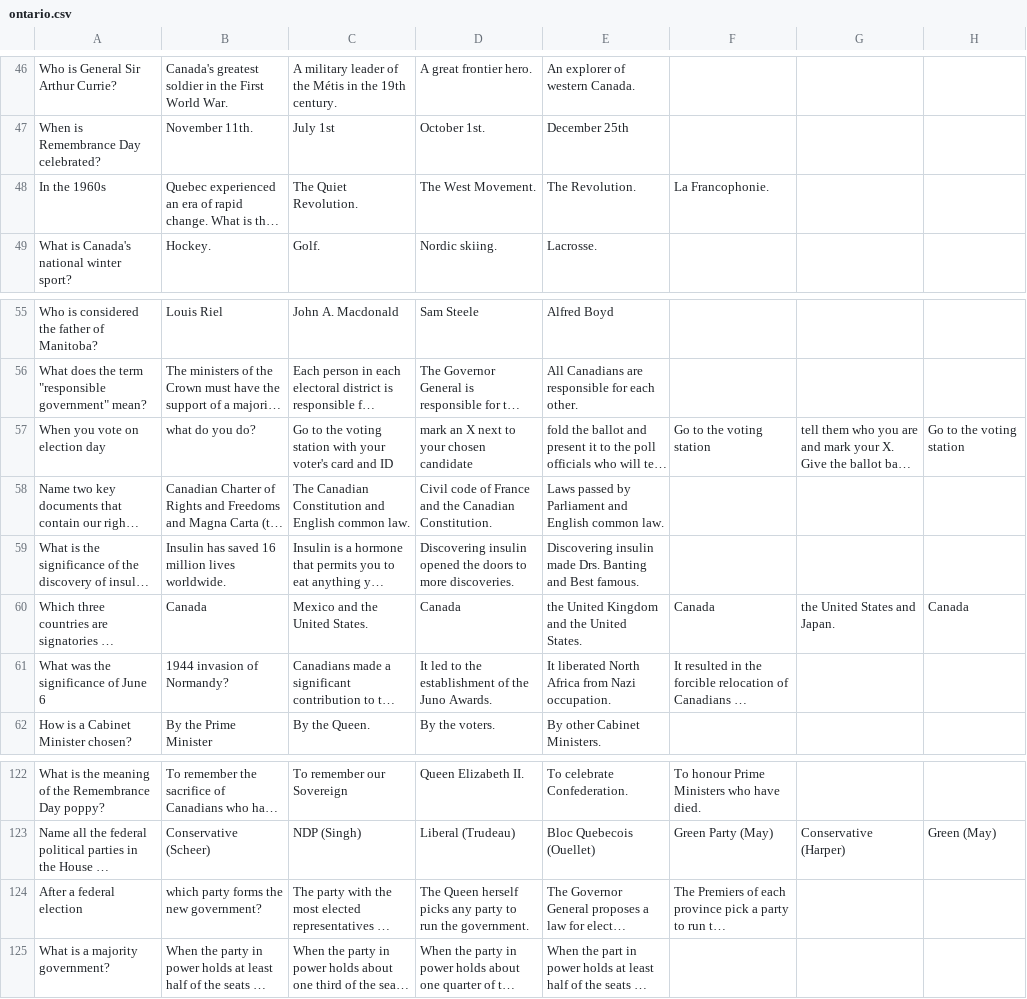
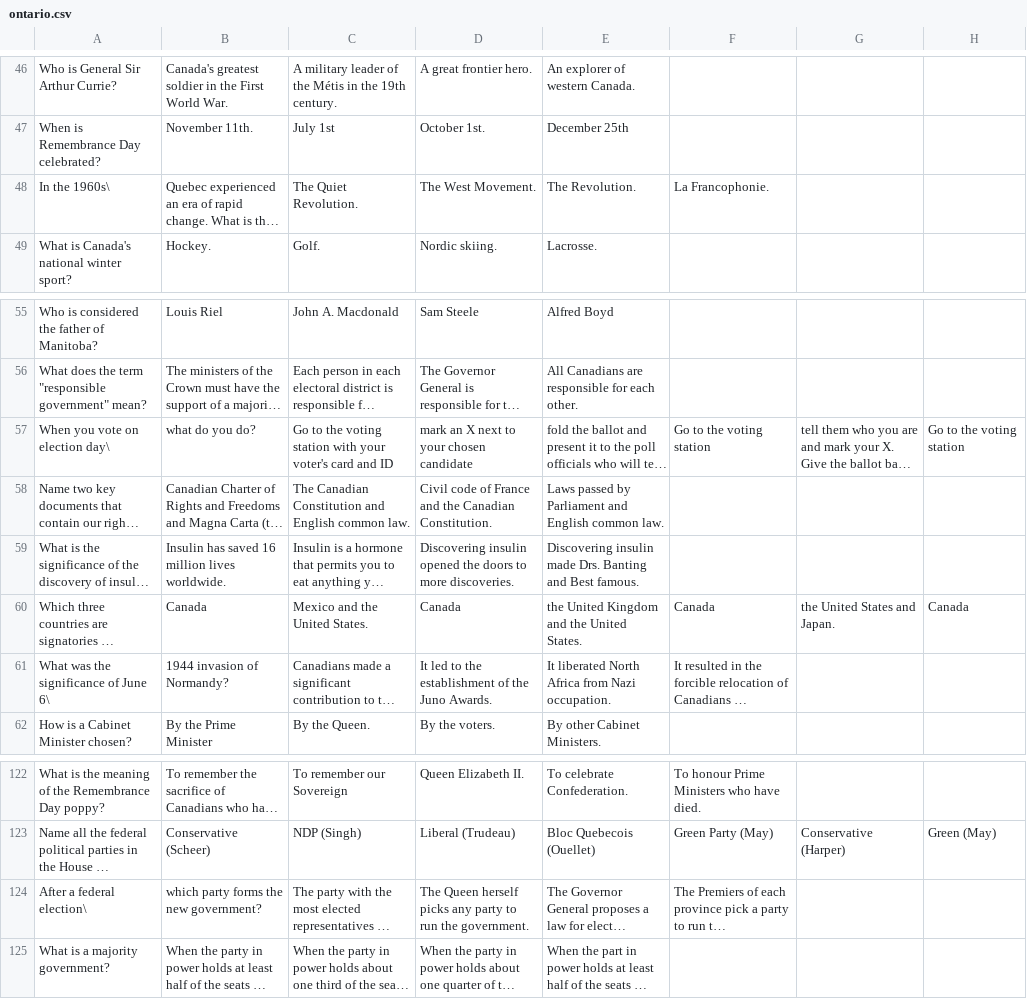
Before and after one commit to liangpeter08/quizlet, a CSV file: assets/ontario.csv, drawn as a sheet; only a part is shown, gaps mark what is left out; long unchanged cells end in …; the diff names each change by its address in the sheet, - before the commit and + after, or states it on an @@ line.

```diff
--- a/assets/ontario.csv
+++ b/assets/ontario.csv
-A48: In the 1960s
+A48: In the 1960s\
-A57: When you vote on election day
+A57: When you vote on election day\
-A61: What was the significance of June 6
+A61: What was the significance of June 6\
-A124: After a federal election
+A124: After a federal election\
```
Also changed, not shown: 3 other files.
